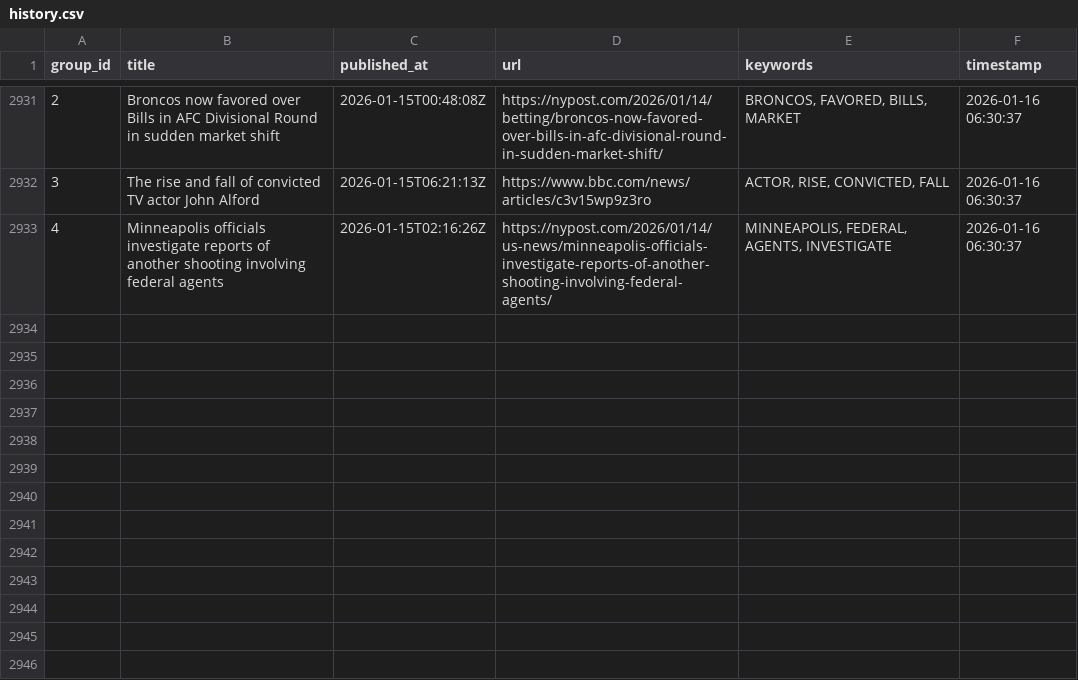
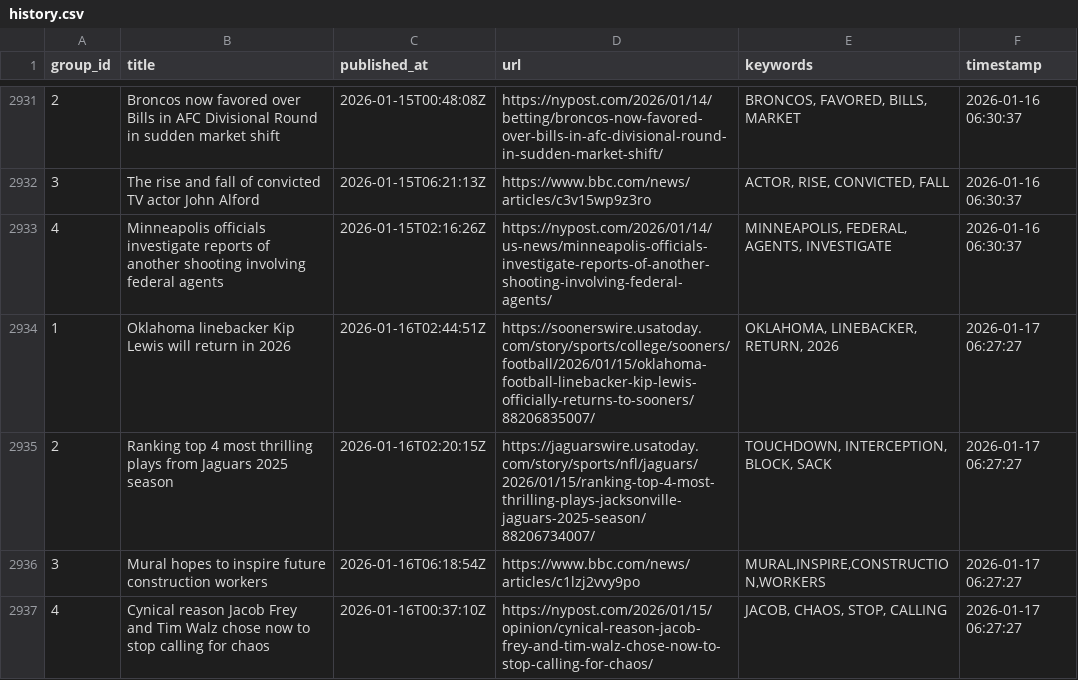
Before and after one commit to lileungws/whatsnews01, a CSV file: history/history.csv, drawn as a sheet; only a part is shown, gaps mark what is left out; the diff names each change by its address in the sheet, - before the commit and + after, or states it on an @@ line.

Commit message:
Update keywords main.csv

```diff
--- a/history/history.csv
+++ b/history/history.csv
+row 2934: 1 | Oklahoma linebacker Kip Lewis will return in 2026 | 2026-01-16T02:44:51Z | https://soonerswire.usatoday.com/story/sports/college/sooners/football/2026/01/15/oklahoma-football-linebacker-kip-lewis-officially-returns-to-sooners/88206835007/ | OKLAHOMA, LINEBACKER, RETURN, 2026 | 2026-01-17 06:27:27
+row 2935: 2 | Ranking top 4 most thrilling plays from Jaguars 2025 season | 2026-01-16T02:20:15Z | https://jaguarswire.usatoday.com/story/sports/nfl/jaguars/2026/01/15/ranking-top-4-most-thrilling-plays-jacksonville-jaguars-2025-season/88206734007/ | TOUCHDOWN, INTERCEPTION, BLOCK, SACK | 2026-01-17 06:27:27
+row 2936: 3 | Mural hopes to inspire future construction workers | 2026-01-16T06:18:54Z | https://www.bbc.com/news/articles/c1lzj2vvy9po | MURAL,INSPIRE,CONSTRUCTION,WORKERS | 2026-01-17 06:27:27
+row 2937: 4 | Cynical reason Jacob Frey and Tim Walz chose now to stop calling for chaos | 2026-01-16T00:37:10Z | https://nypost.com/2026/01/15/opinion/cynical-reason-jacob-frey-and-tim-walz-chose-now-to-stop-calling-for-chaos/ | JACOB, CHAOS, STOP, CALLING | 2026-01-17 06:27:27
```
Also changed, not shown: web/data/main.csv.
